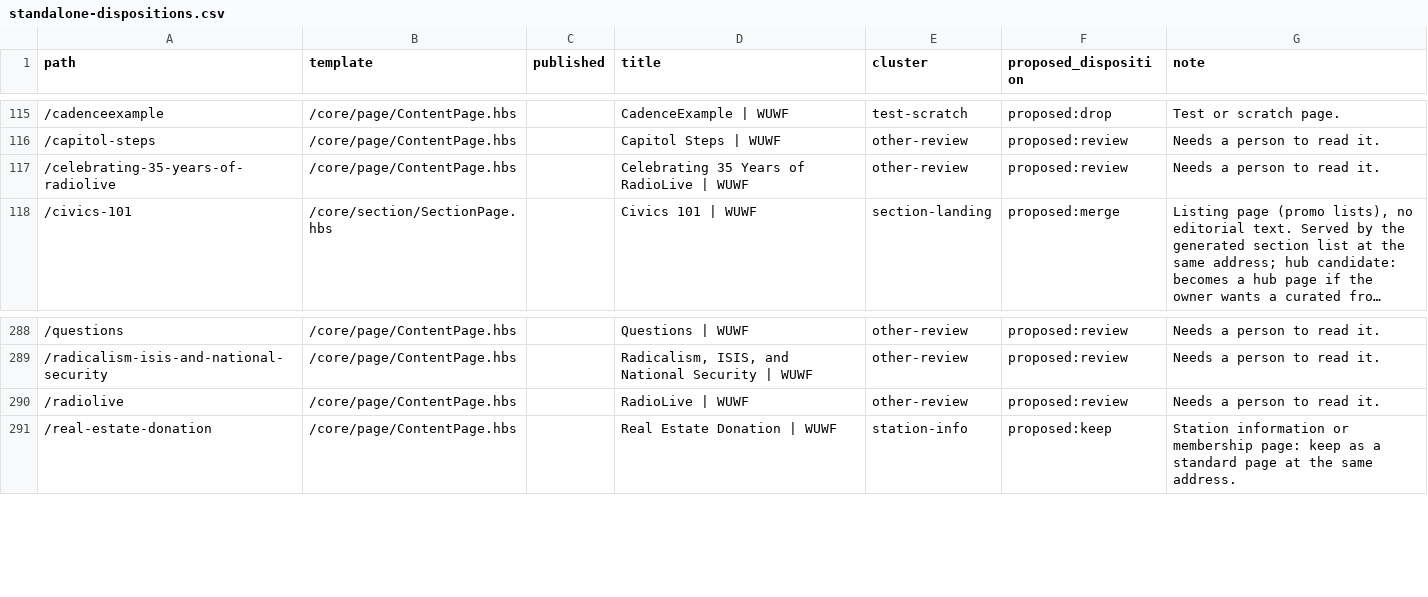
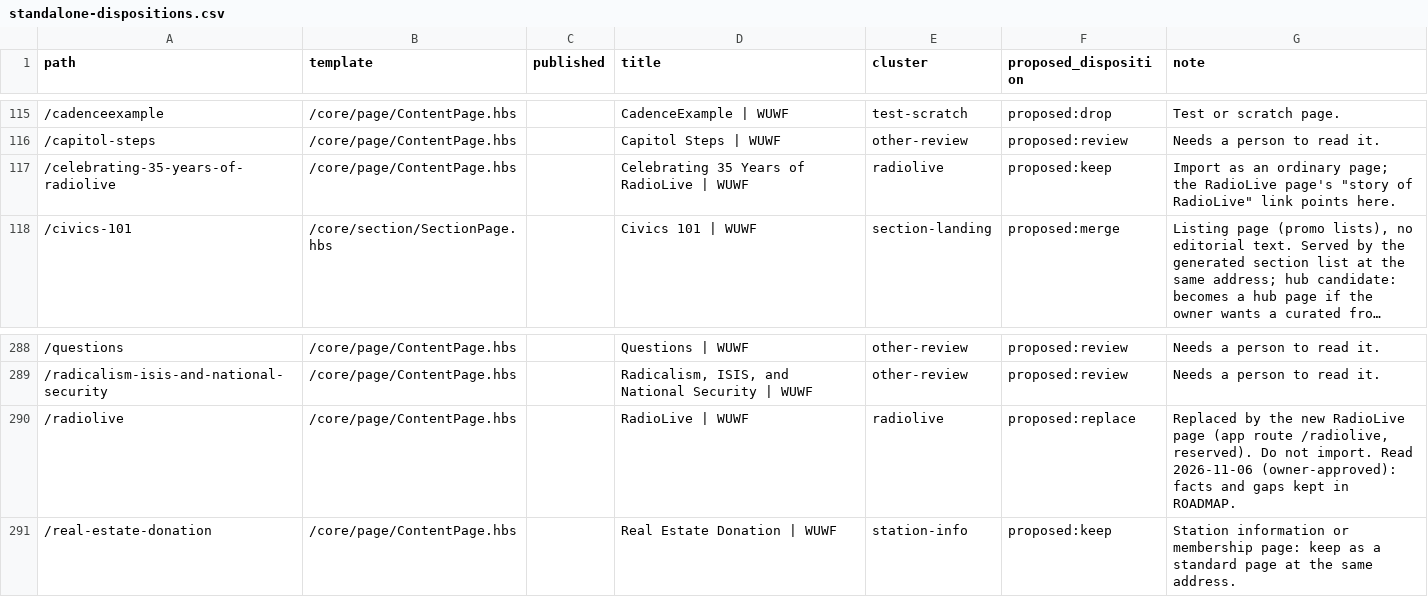
Before and after one commit to wuwfdevs/portal, a CSV file: apps/site/census/url-inventory/standalone-dispositions.csv, drawn as a sheet; only a part is shown, gaps mark what is left out; long unchanged cells end in …; the diff names each change by its address in the sheet, - before the commit and + after, or states it on an @@ line.

```diff
--- a/apps/site/census/url-inventory/standalone-dispositions.csv
+++ b/apps/site/census/url-inventory/standalone-dispositions.csv
-E117 (cluster): other-review
+E117 (cluster): radiolive
-F117 (proposed_disposition): proposed:review
+F117 (proposed_disposition): proposed:keep
-G117 (note): Needs a person to read it.
+G117 (note): Import as an ordinary page; the RadioLive page's "story of RadioLive" link points here.
-E290 (cluster): other-review
+E290 (cluster): radiolive
-F290 (proposed_disposition): proposed:review
+F290 (proposed_disposition): proposed:replace
-G290 (note): Needs a person to read it.
+G290 (note): Replaced by the new RadioLive page (app route /radiolive, reserved). Do not import. Read 2026-11-06 (owner-approved): facts and gaps kept in ROADMAP.
```
Also changed, not shown: apps/site/census/url-inventory/show-pages.csv, 8 other files.
